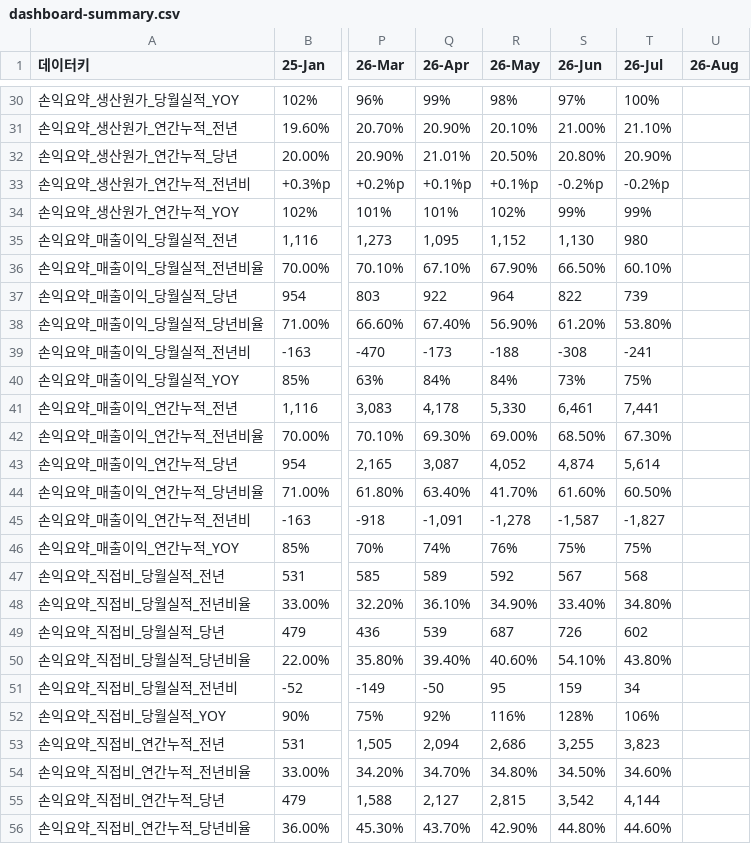
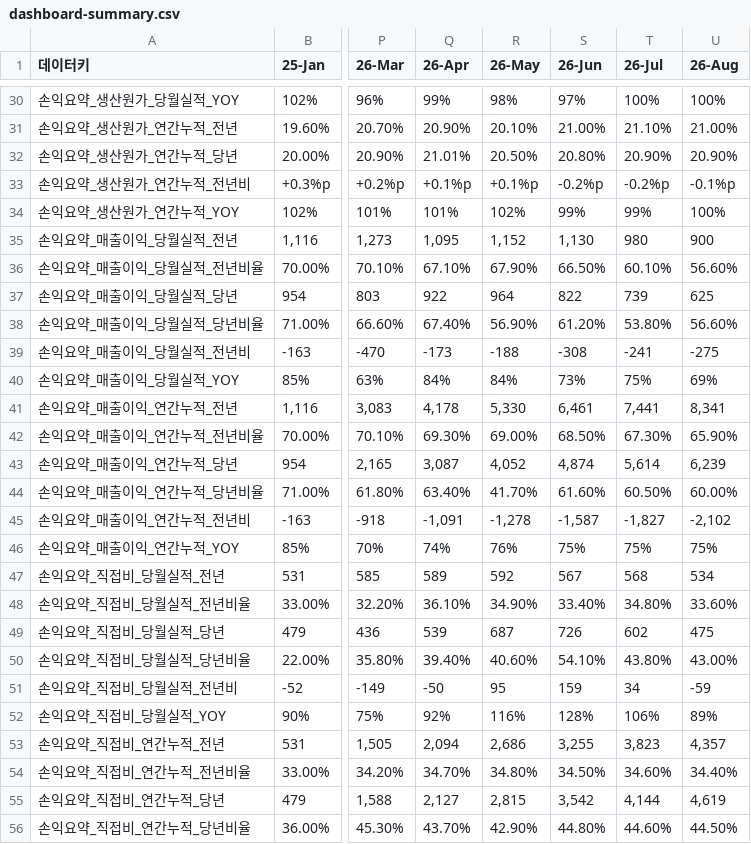
Before and after one commit to kyeongsoo88/New_stodashboard, a CSV file: frontend/public/data/dashboard-summary.csv, drawn as a sheet; only a part is shown, gaps mark what is left out; the diff covers the shown part only; the diff names each change by its address in the sheet, - before the commit and + after, or states it on an @@ line.

```diff
--- a/frontend/public/data/dashboard-summary.csv
+++ b/frontend/public/data/dashboard-summary.csv
-U30 (26-Aug): (empty)
+U30 (26-Aug): 100%
-U31 (26-Aug): (empty)
+U31 (26-Aug): 21.00%
-U32 (26-Aug): (empty)
+U32 (26-Aug): 20.90%
-U33 (26-Aug): (empty)
+U33 (26-Aug): -0.1%p
-U34 (26-Aug): (empty)
+U34 (26-Aug): 100%
-U35 (26-Aug): (empty)
+U35 (26-Aug): 900
-U36 (26-Aug): (empty)
+U36 (26-Aug): 56.60%
-U37 (26-Aug): (empty)
+U37 (26-Aug): 625
-U38 (26-Aug): (empty)
+U38 (26-Aug): 56.60%
-U39 (26-Aug): (empty)
+U39 (26-Aug): -275
-U40 (26-Aug): (empty)
+U40 (26-Aug): 69%
-U41 (26-Aug): (empty)
+U41 (26-Aug): 8,341
-U42 (26-Aug): (empty)
+U42 (26-Aug): 65.90%
-U43 (26-Aug): (empty)
+U43 (26-Aug): 6,239
-U44 (26-Aug): (empty)
+U44 (26-Aug): 60.00%
-U45 (26-Aug): (empty)
+U45 (26-Aug): -2,102
-U46 (26-Aug): (empty)
+U46 (26-Aug): 75%
-U47 (26-Aug): (empty)
+U47 (26-Aug): 534
-U48 (26-Aug): (empty)
+U48 (26-Aug): 33.60%
-U49 (26-Aug): (empty)
+U49 (26-Aug): 475
-U50 (26-Aug): (empty)
+U50 (26-Aug): 43.00%
-U51 (26-Aug): (empty)
+U51 (26-Aug): -59
-U52 (26-Aug): (empty)
+U52 (26-Aug): 89%
-U53 (26-Aug): (empty)
+U53 (26-Aug): 4,357
-U54 (26-Aug): (empty)
+U54 (26-Aug): 34.40%
-U55 (26-Aug): (empty)
+U55 (26-Aug): 4,619
-U56 (26-Aug): (empty)
+U56 (26-Aug): 44.50%
```
Also changed, not shown: 137 edited cells elsewhere in this file.
